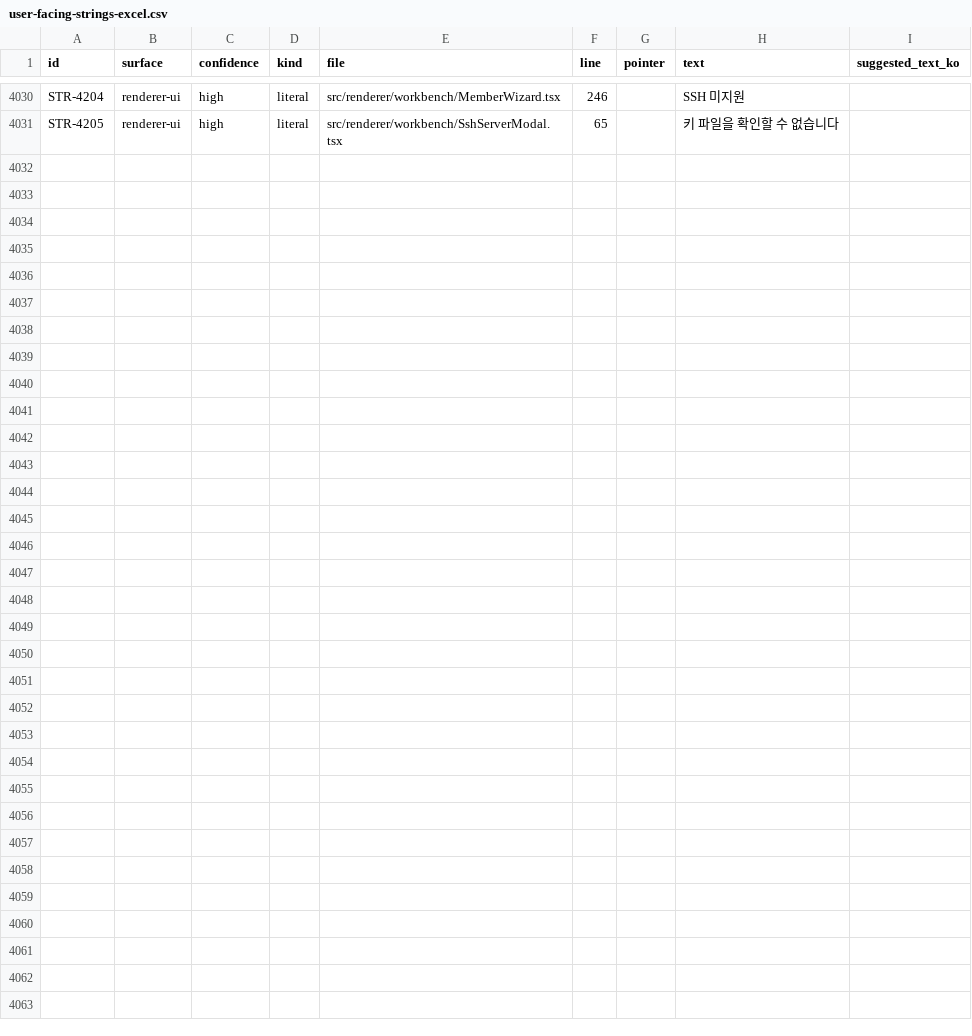
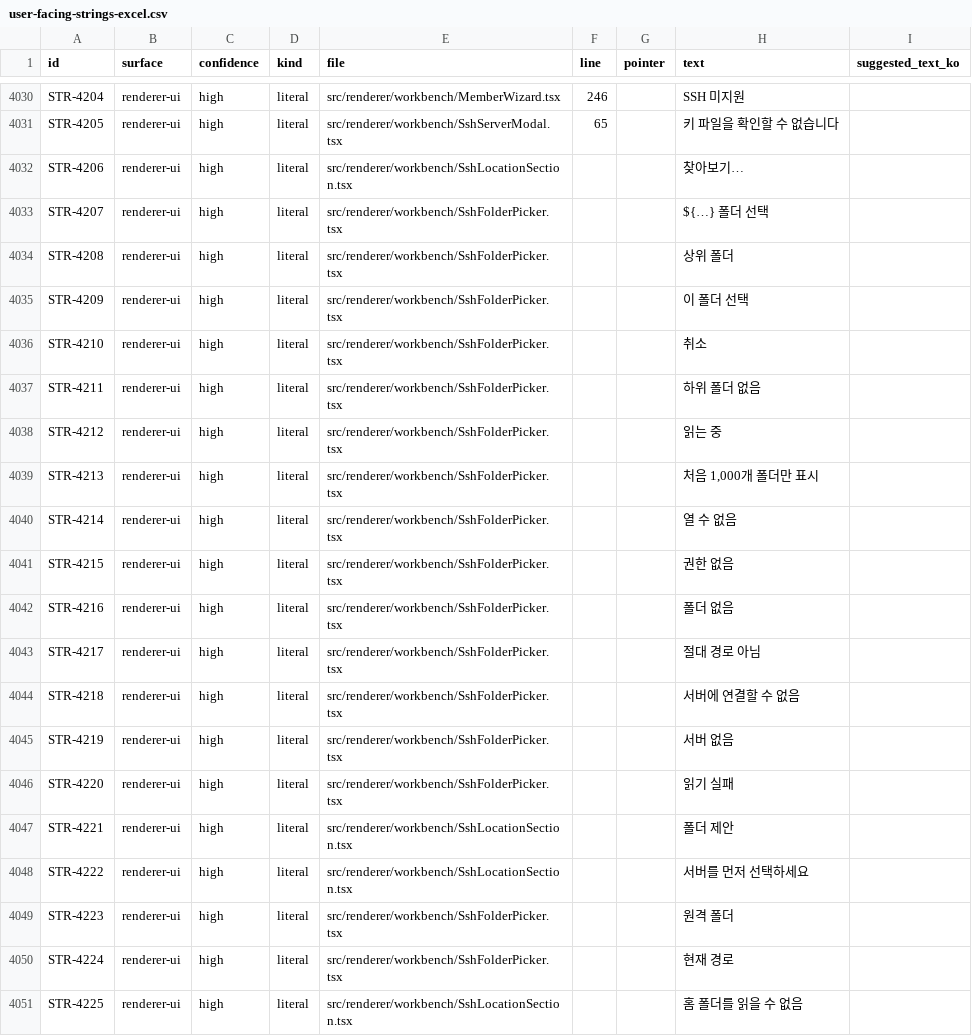
Before and after one commit to JioBani/AgentPartyApp, a CSV file: docs/user-facing-strings-excel.csv, drawn as a sheet; only a part is shown, gaps mark what is left out; the diff names each change by its address in the sheet, - before the commit and + after, or states it on an @@ line.

```diff
--- a/docs/user-facing-strings-excel.csv
+++ b/docs/user-facing-strings-excel.csv
+row 4032: STR-4206 | renderer-ui | high | literal | src/renderer/workbench/SshLocationSection.tsx |  |  | 찾아보기…
+row 4033: STR-4207 | renderer-ui | high | literal | src/renderer/workbench/SshFolderPicker.tsx |  |  | ${…} 폴더 선택
+row 4034: STR-4208 | renderer-ui | high | literal | src/renderer/workbench/SshFolderPicker.tsx |  |  | 상위 폴더
+row 4035: STR-4209 | renderer-ui | high | literal | src/renderer/workbench/SshFolderPicker.tsx |  |  | 이 폴더 선택
+row 4036: STR-4210 | renderer-ui | high | literal | src/renderer/workbench/SshFolderPicker.tsx |  |  | 취소
+row 4037: STR-4211 | renderer-ui | high | literal | src/renderer/workbench/SshFolderPicker.tsx |  |  | 하위 폴더 없음
+row 4038: STR-4212 | renderer-ui | high | literal | src/renderer/workbench/SshFolderPicker.tsx |  |  | 읽는 중
+row 4039: STR-4213 | renderer-ui | high | literal | src/renderer/workbench/SshFolderPicker.tsx |  |  | 처음 1,000개 폴더만 표시
+row 4040: STR-4214 | renderer-ui | high | literal | src/renderer/workbench/SshFolderPicker.tsx |  |  | 열 수 없음
+row 4041: STR-4215 | renderer-ui | high | literal | src/renderer/workbench/SshFolderPicker.tsx |  |  | 권한 없음
+row 4042: STR-4216 | renderer-ui | high | literal | src/renderer/workbench/SshFolderPicker.tsx |  |  | 폴더 없음
+row 4043: STR-4217 | renderer-ui | high | literal | src/renderer/workbench/SshFolderPicker.tsx |  |  | 절대 경로 아님
+row 4044: STR-4218 | renderer-ui | high | literal | src/renderer/workbench/SshFolderPicker.tsx |  |  | 서버에 연결할 수 없음
+row 4045: STR-4219 | renderer-ui | high | literal | src/renderer/workbench/SshFolderPicker.tsx |  |  | 서버 없음
+row 4046: STR-4220 | renderer-ui | high | literal | src/renderer/workbench/SshFolderPicker.tsx |  |  | 읽기 실패
+row 4047: STR-4221 | renderer-ui | high | literal | src/renderer/workbench/SshLocationSection.tsx |  |  | 폴더 제안
+row 4048: STR-4222 | renderer-ui | high | literal | src/renderer/workbench/SshLocationSection.tsx |  |  | 서버를 먼저 선택하세요
+row 4049: STR-4223 | renderer-ui | high | literal | src/renderer/workbench/SshFolderPicker.tsx |  |  | 원격 폴더
+row 4050: STR-4224 | renderer-ui | high | literal | src/renderer/workbench/SshFolderPicker.tsx |  |  | 현재 경로
+row 4051: STR-4225 | renderer-ui | high | literal | src/renderer/workbench/SshLocationSection.tsx |  |  | 홈 폴더를 읽을 수 없음
```
Also changed, not shown: 5 other files.
